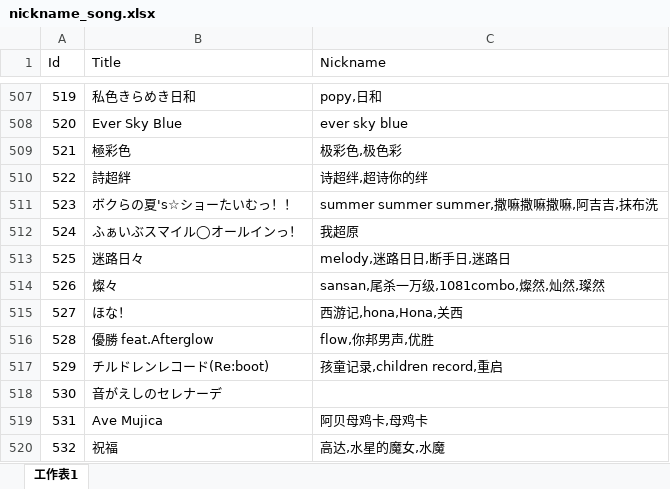
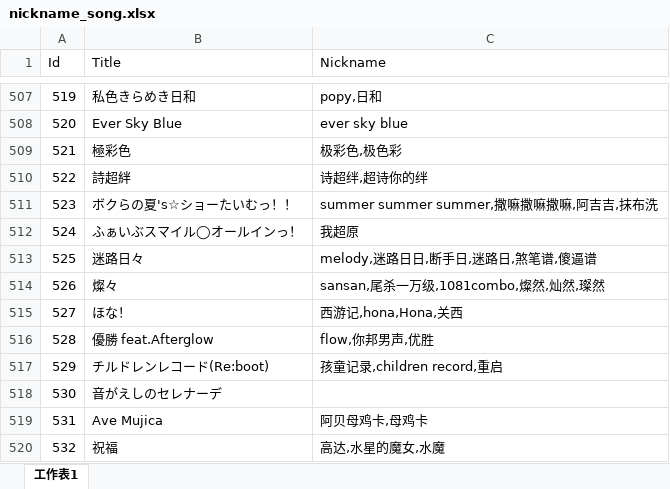
Before and after one commit to Kudryavka03/tsugu-bangdream-nickname, an Excel workbook: nickname_song.xlsx, sheet 工作表1, drawn as a sheet; only a part is shown, gaps mark what is left out; values as stored, in another font and other column widths than the file's, no borders; the diff names each change by its address in the sheet, - before the commit and + after, or states it on an @@ line.

Commit message:
add nickname

```diff
--- a/nickname_song.xlsx (sheet 工作表1)
+++ b/nickname_song.xlsx (sheet 工作表1)
-C513 (Nickname): melody,迷路日日,断手日,迷路日
+C513 (Nickname): melody,迷路日日,断手日,迷路日,煞笔谱,傻逼谱
```
